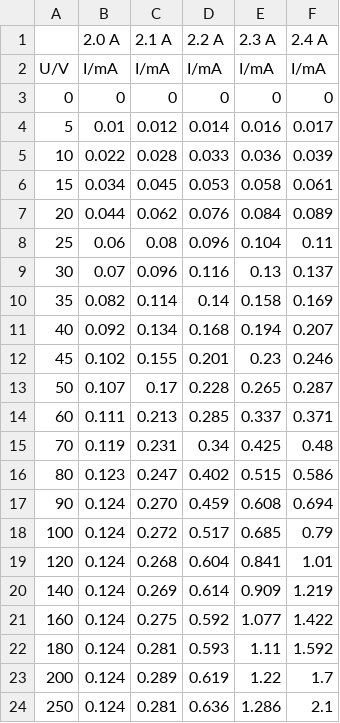
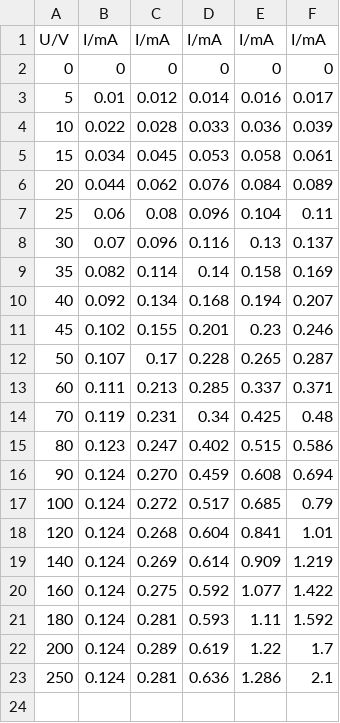
Before and after one commit to waerther/grundpraktikum2, a CSV file: v504/tables/md1.csv, drawn as a sheet; the diff names each change by its address in the sheet, - before the commit and + after, or states it on an @@ line.

```diff
--- a/v504/tables/md1.csv
+++ b/v504/tables/md1.csv
-row 1:  | 2.0 A | 2.1 A | 2.2 A | 2.3 A | 2.4 A
```
Also changed, not shown: 3 other files.
